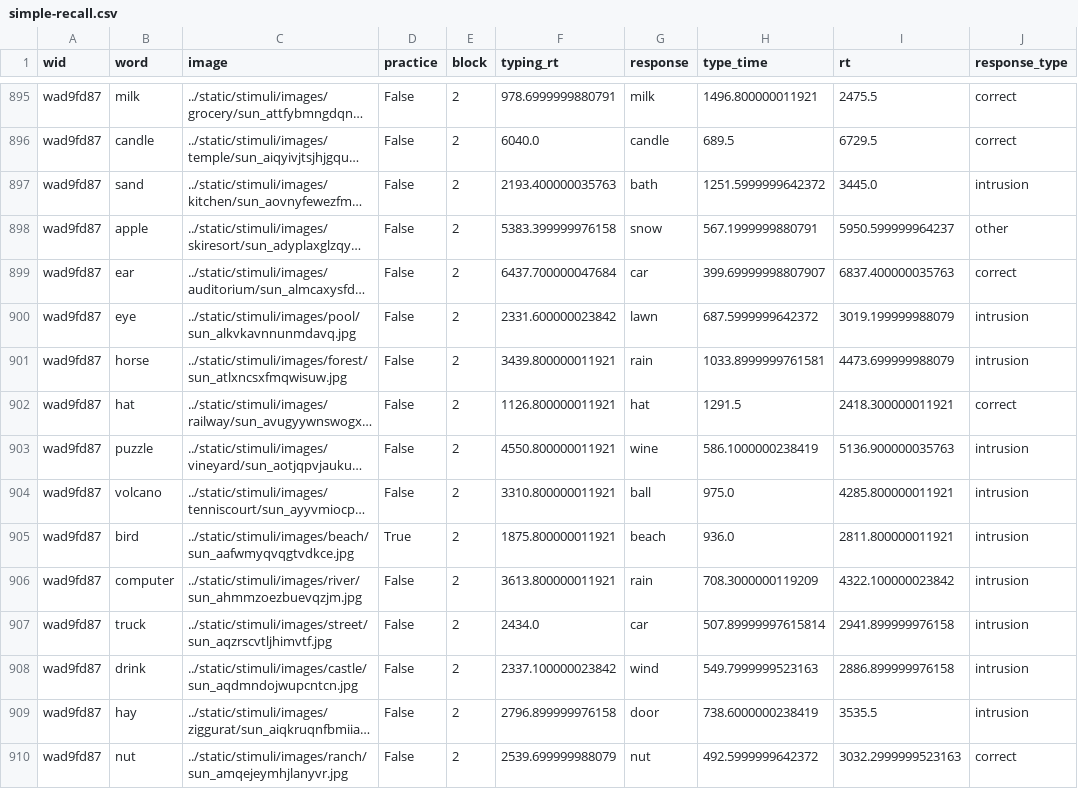
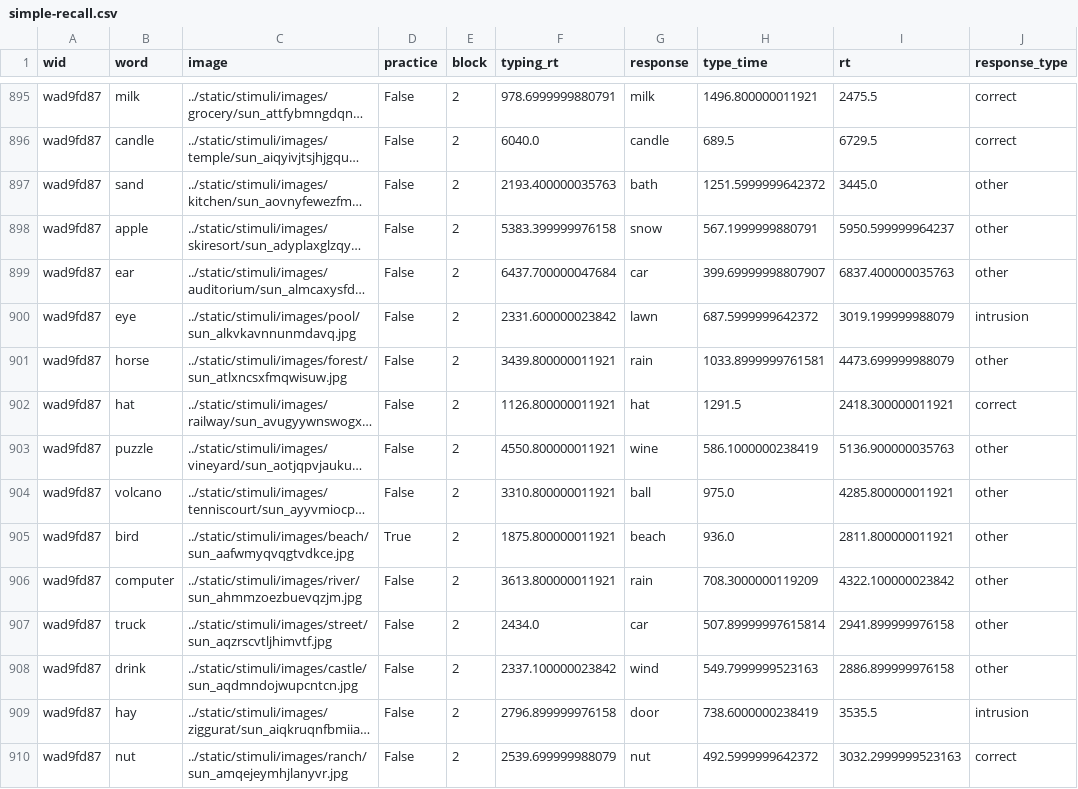
Before and after one commit to fredcallaway/memory, a CSV file: data/full/v6.5B/simple-recall.csv, drawn as a sheet; only a part is shown, gaps mark what is left out; long unchanged cells end in …; the diff covers the shown part only; the diff names each change by its address in the sheet, - before the commit and + after, or states it on an @@ line.

```diff
--- a/data/full/v6.5B/simple-recall.csv
+++ b/data/full/v6.5B/simple-recall.csv
-J897 (response_type): intrusion
+J897 (response_type): other
-J899 (response_type): correct
+J899 (response_type): other
-J901 (response_type): intrusion
+J901 (response_type): other
-J903:J908 (response_type): intrusion
+J903:J908 (response_type): other
```
Also changed, not shown: 159 edited cells elsewhere in this file, data/full/v5.6/survey.csv, data/full/v5.6B/survey.csv, 24 other files.
